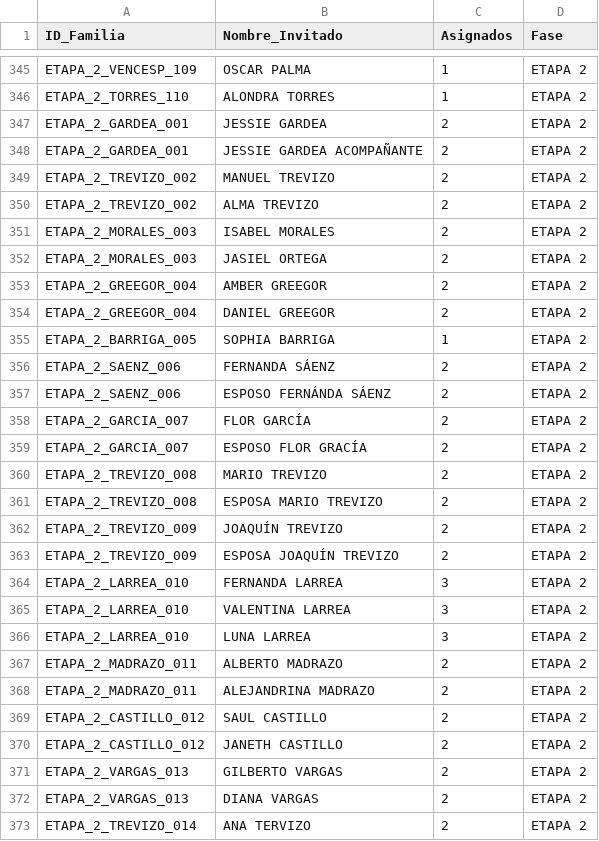
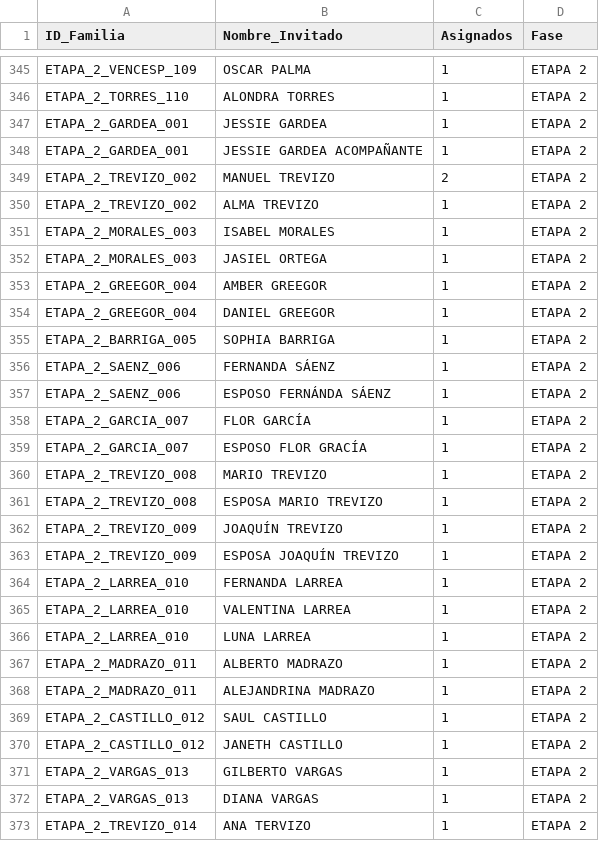
Before and after one commit to laizaydavidboda/invitacion-boda-flask, a CSV file: lista_maestra_flexible.csv, drawn as a sheet; only a part is shown, gaps mark what is left out; the diff covers the shown part only.

Commit message:
Update lista_maestra_flexible.csv

```diff
--- a/lista_maestra_flexible.csv
+++ b/lista_maestra_flexible.csv
@@ -346,28 +346,28 @@ ETAPA_2_VENCESP_109,OSCAR PALMA,1,ETAPA 2
 ETAPA_2_TORRES_110,ALONDRA TORRES,1,ETAPA 2
-ETAPA_2_GARDEA_001,JESSIE GARDEA,2,ETAPA 2
-ETAPA_2_GARDEA_001,JESSIE GARDEA ACOMPAÑANTE,2,ETAPA 2
+ETAPA_2_GARDEA_001,JESSIE GARDEA,1,ETAPA 2
+ETAPA_2_GARDEA_001,JESSIE GARDEA ACOMPAÑANTE,1,ETAPA 2
 ETAPA_2_TREVIZO_002,MANUEL TREVIZO,2,ETAPA 2
-ETAPA_2_TREVIZO_002,ALMA TREVIZO,2,ETAPA 2
-ETAPA_2_MORALES_003,ISABEL MORALES,2,ETAPA 2
-ETAPA_2_MORALES_003,JASIEL ORTEGA,2,ETAPA 2
-ETAPA_2_GREEGOR_004,AMBER GREEGOR,2,ETAPA 2
-ETAPA_2_GREEGOR_004,DANIEL GREEGOR,2,ETAPA 2
+ETAPA_2_TREVIZO_002,ALMA TREVIZO,1,ETAPA 2
+ETAPA_2_MORALES_003,ISABEL MORALES,1,ETAPA 2
+ETAPA_2_MORALES_003,JASIEL ORTEGA,1,ETAPA 2
+ETAPA_2_GREEGOR_004,AMBER GREEGOR,1,ETAPA 2
+ETAPA_2_GREEGOR_004,DANIEL GREEGOR,1,ETAPA 2
 ETAPA_2_BARRIGA_005,SOPHIA BARRIGA,1,ETAPA 2
-ETAPA_2_SAENZ_006,FERNANDA SÁENZ,2,ETAPA 2
-ETAPA_2_SAENZ_006,ESPOSO FERNÁNDA SÁENZ,2,ETAPA 2
-ETAPA_2_GARCIA_007,FLOR GARCÍA,2,ETAPA 2
-ETAPA_2_GARCIA_007,ESPOSO FLOR GRACÍA,2,ETAPA 2
-ETAPA_2_TREVIZO_008,MARIO TREVIZO,2,ETAPA 2
-ETAPA_2_TREVIZO_008,ESPOSA MARIO TREVIZO,2,ETAPA 2
-ETAPA_2_TREVIZO_009,JOAQUÍN TREVIZO,2,ETAPA 2
-ETAPA_2_TREVIZO_009,ESPOSA JOAQUÍN TREVIZO,2,ETAPA 2
-ETAPA_2_LARREA_010,FERNANDA LARREA,3,ETAPA 2
-ETAPA_2_LARREA_010,VALENTINA LARREA,3,ETAPA 2
-ETAPA_2_LARREA_010,LUNA LARREA,3,ETAPA 2
-ETAPA_2_MADRAZO_011,ALBERTO MADRAZO,2,ETAPA 2
-ETAPA_2_MADRAZO_011,ALEJANDRINA MADRAZO,2,ETAPA 2
-ETAPA_2_CASTILLO_012,SAUL CASTILLO,2,ETAPA 2
-ETAPA_2_CASTILLO_012,JANETH CASTILLO,2,ETAPA 2
-ETAPA_2_VARGAS_013,GILBERTO VARGAS,2,ETAPA 2
-ETAPA_2_VARGAS_013,DIANA VARGAS,2,ETAPA 2
-ETAPA_2_TREVIZO_014,ANA TERVIZO,2,ETAPA 2
+ETAPA_2_SAENZ_006,FERNANDA SÁENZ,1,ETAPA 2
+ETAPA_2_SAENZ_006,ESPOSO FERNÁNDA SÁENZ,1,ETAPA 2
+ETAPA_2_GARCIA_007,FLOR GARCÍA,1,ETAPA 2
+ETAPA_2_GARCIA_007,ESPOSO FLOR GRACÍA,1,ETAPA 2
+ETAPA_2_TREVIZO_008,MARIO TREVIZO,1,ETAPA 2
+ETAPA_2_TREVIZO_008,ESPOSA MARIO TREVIZO,1,ETAPA 2
+ETAPA_2_TREVIZO_009,JOAQUÍN TREVIZO,1,ETAPA 2
+ETAPA_2_TREVIZO_009,ESPOSA JOAQUÍN TREVIZO,1,ETAPA 2
+ETAPA_2_LARREA_010,FERNANDA LARREA,1,ETAPA 2
+ETAPA_2_LARREA_010,VALENTINA LARREA,1,ETAPA 2
+ETAPA_2_LARREA_010,LUNA LARREA,1,ETAPA 2
+ETAPA_2_MADRAZO_011,ALBERTO MADRAZO,1,ETAPA 2
+ETAPA_2_MADRAZO_011,ALEJANDRINA MADRAZO,1,ETAPA 2
+ETAPA_2_CASTILLO_012,SAUL CASTILLO,1,ETAPA 2
+ETAPA_2_CASTILLO_012,JANETH CASTILLO,1,ETAPA 2
+ETAPA_2_VARGAS_013,GILBERTO VARGAS,1,ETAPA 2
+ETAPA_2_VARGAS_013,DIANA VARGAS,1,ETAPA 2
+ETAPA_2_TREVIZO_014,ANA TERVIZO,1,ETAPA 2
```
Also changed, not shown: 13 edited cells elsewhere in this file.
